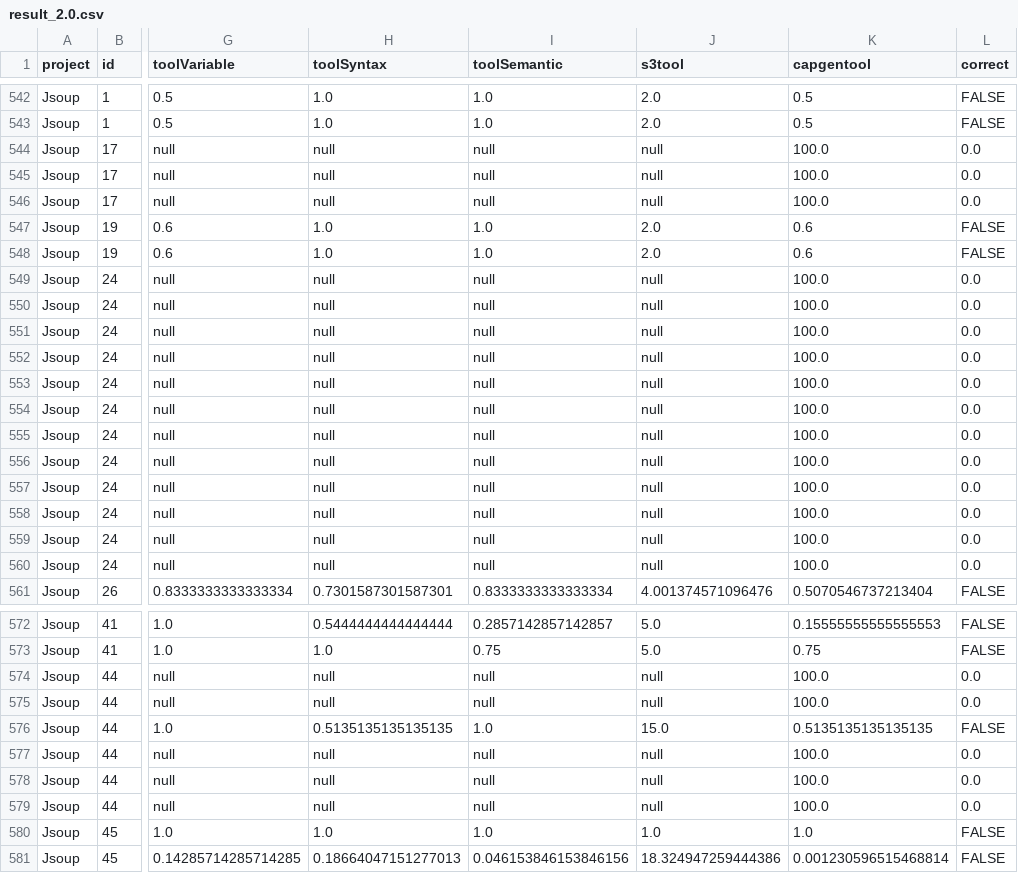
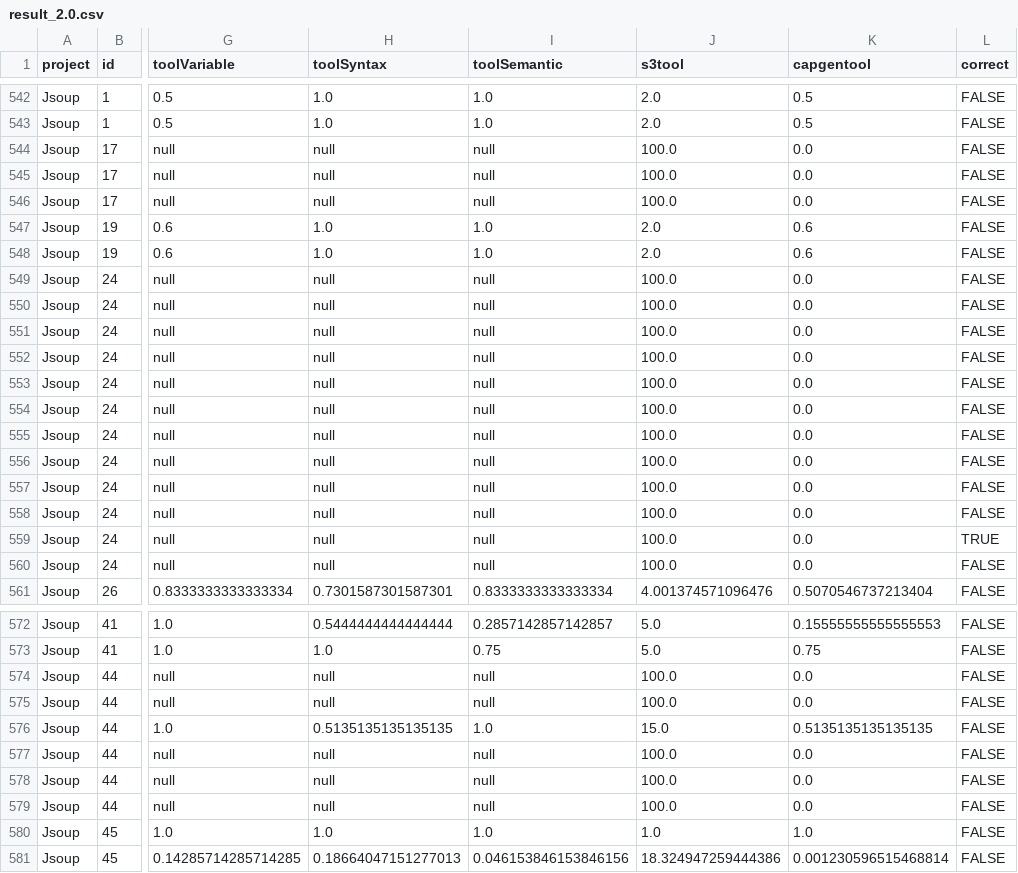
Before and after one commit to anonymous0903/patch_correctness, a CSV file: RQ1/refined-scores/capgen_s3/result_2.0.csv, drawn as a sheet; only a part is shown, gaps mark what is left out; the diff covers the shown part only; the diff names each change by its address in the sheet, - before the commit and + after, or states it on an @@ line.

```diff
--- a/RQ1/refined-scores/capgen_s3/result_2.0.csv
+++ b/RQ1/refined-scores/capgen_s3/result_2.0.csv
-J544:J546 (s3tool): null
+J544:J546 (s3tool): 100.0
-K544:K546 (capgentool): 100.0
+K544:K546 (capgentool): 0.0
-L544:L546 (correct): 0.0
+L544:L546 (correct): FALSE
-J549:J560 (s3tool): null
+J549:J560 (s3tool): 100.0
-K549:K560 (capgentool): 100.0
+K549:K560 (capgentool): 0.0
-L549:L558 (correct): 0.0
+L549:L558 (correct): FALSE
-L559 (correct): 0.0
+L559 (correct): TRUE
-L560 (correct): 0.0
+L560 (correct): FALSE
-J574:J575 (s3tool): null
+J574:J575 (s3tool): 100.0
-K574:K575 (capgentool): 100.0
+K574:K575 (capgentool): 0.0
-L574:L575 (correct): 0.0
+L574:L575 (correct): FALSE
-J577:J579 (s3tool): null
+J577:J579 (s3tool): 100.0
-K577:K579 (capgentool): 100.0
+K577:K579 (capgentool): 0.0
-L577:L579 (correct): 0.0
+L577:L579 (correct): FALSE
```
Also changed, not shown: 12 edited cells elsewhere in this file, RQ1/refined-scores/capgen_s3/result_1.2.csv, RQ1/refined-scores/capgen_s3/result_dev_patches_1.2.csv, 8 other files.
